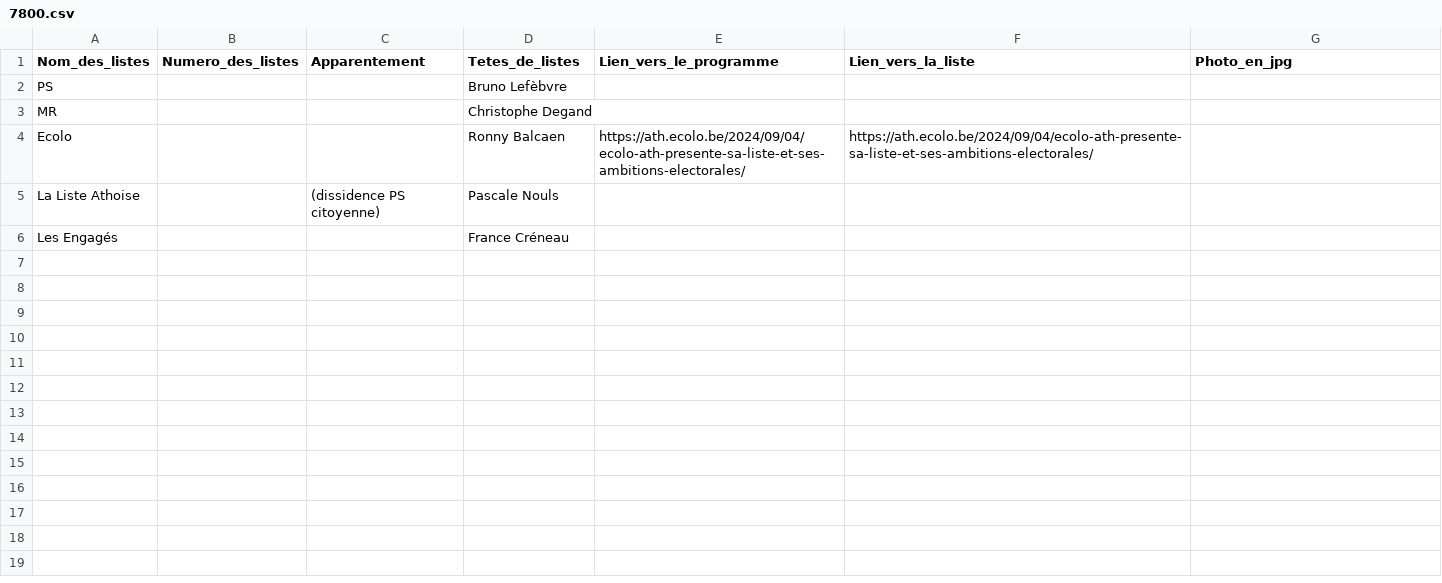
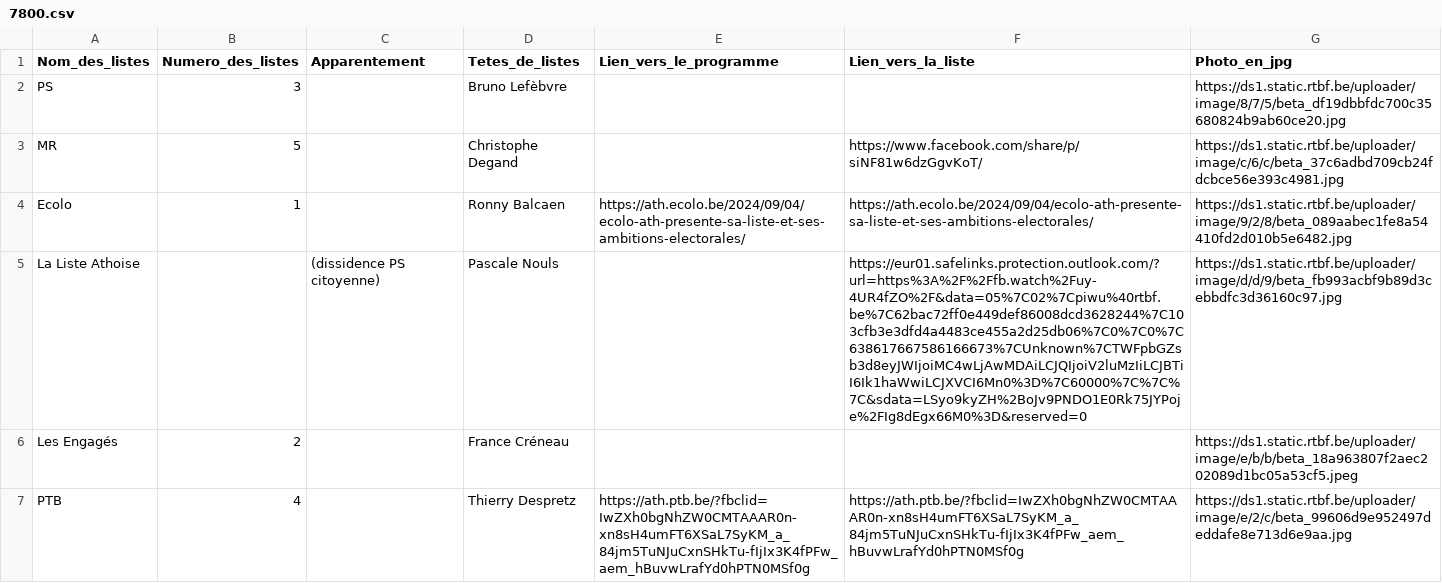
Before and after one commit to amcaw/electionslists, a CSV file: 7800.csv, drawn as a sheet.

Commit message:
Upload CSV file

```diff
--- a/7800.csv
+++ b/7800.csv
@@ -1,6 +1,7 @@
 Nom_des_listes,Numero_des_listes,Apparentement,Tetes_de_listes,Lien_vers_le_programme,Lien_vers_la_liste,Photo_en_jpg
-PS,,,Bruno Lefèbvre,,,
-MR,,,Christophe Degand,,,
-Ecolo,,,Ronny Balcaen,https://ath.ecolo.be/2024/09/04/ecolo-ath-presente-sa-liste-et-ses-ambitions-electorales/,https://ath.ecolo.be/2024/09/04/ecolo-ath-presente-sa-liste-et-ses-ambitions-electorales/,
-La Liste Athoise,,(dissidence PS  citoyenne),Pascale Nouls,,,
-Les Engagés,,,France Créneau,,,
+PS,3,,Bruno Lefèbvre,,,https://ds1.static.rtbf.be/uploader/image/8/7/5/beta_df19dbbfdc700c35680824b9ab60ce20.jpg
+MR,5,,Christophe Degand,,https://www.facebook.com/share/p/siNF81w6dzGgvKoT/,https://ds1.static.rtbf.be/uploader/image/c/6/c/beta_37c6adbd709cb24fdcbce56e393c4981.jpg
+Ecolo,1,,Ronny Balcaen,https://ath.ecolo.be/2024/09/04/ecolo-ath-presente-sa-liste-et-ses-ambitions-electorales/,https://ath.ecolo.be/2024/09/04/ecolo-ath-presente-sa-liste-et-ses-ambitions-electorales/,https://ds1.static.rtbf.be/uploader/image/9/2/8/beta_089aabec1fe8a54410fd2d010b5e6482.jpg
+La Liste Athoise,,(dissidence PS  citoyenne),Pascale Nouls,,https://eur01.safelinks.protection.outlook.com/?url=https%3A%2F%2Ffb.watch%2Fuy-4UR4fZO%2F&data=05%7C02%7Cpiwu%40rtbf.be%7C62bac72ff0e449def86008dcd3628244%7C103cfb3e3dfd4a4483ce455a2d25db06%7C0%7C0%7C638617667586166673%7CUnknown%7CTWFpbGZsb3d8eyJWIjoiMC4wLjAwMDAiLCJQIjoiV2luMzIiLCJBTiI6Ik1haWwiLCJXVCI6Mn0%3D%7C60000%7C%7C%7C&sdata=LSyo9kyZH%2BoJv9PNDO1E0Rk75JYPoje%2FIg8dEgx66M0%3D&reserved=0,https://ds1.static.rtbf.be/uploader/image/d/d/9/beta_fb993acbf9b89d3cebbdfc3d36160c97.jpg
+Les Engagés,2,,France Créneau,,,https://ds1.static.rtbf.be/uploader/image/e/b/b/beta_18a963807f2aec202089d1bc05a53cf5.jpeg
+PTB,4,,Thierry Despretz,https://ath.ptb.be/?fbclid=IwZXh0bgNhZW0CMTAAAR0n-xn8sH4umFT6XSaL7SyKM_a_84jm5TuNJuCxnSHkTu-fIjIx3K4fPFw_aem_hBuvwLrafYd0hPTN0MSf0g,https://ath.ptb.be/?fbclid=IwZXh0bgNhZW0CMTAAAR0n-xn8sH4umFT6XSaL7SyKM_a_84jm5TuNJuCxnSHkTu-fIjIx3K4fPFw_aem_hBuvwLrafYd0hPTN0MSf0g,https://ds1.static.rtbf.be/uploader/image/e/2/c/beta_99606d9e952497deddafe8e713d6e9aa.jpg
```
